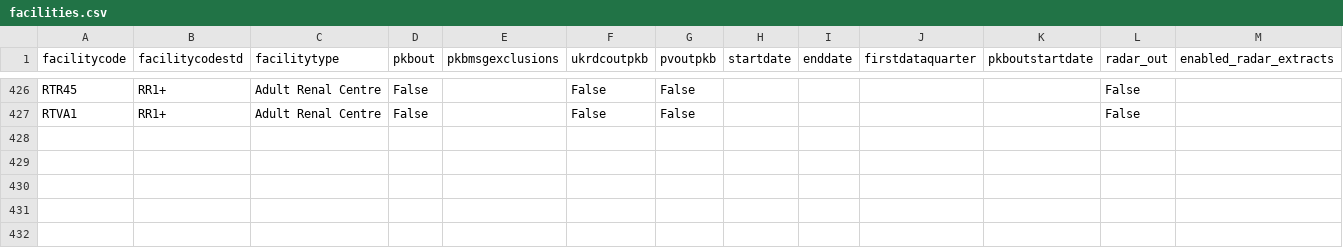
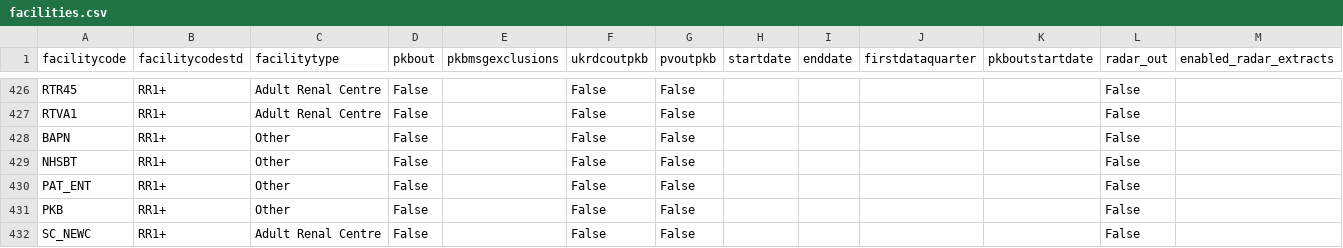
Before and after one commit to renalreg/registry-codes, a CSV file: tables/facility_new/facilities.csv, drawn as a sheet; only a part is shown, gaps mark what is left out; the diff names each change by its address in the sheet, - before the commit and + after, or states it on an @@ line.

Commit message:
feat(UK-418): Code List - Missing Facility Codes (#139)

```diff
--- a/tables/facility_new/facilities.csv
+++ b/tables/facility_new/facilities.csv
+row 428: BAPN | RR1+ | Other | False |  | False | False |  |  |  |  | False
+row 429: NHSBT | RR1+ | Other | False |  | False | False |  |  |  |  | False
+row 430: PAT_ENT | RR1+ | Other | False |  | False | False |  |  |  |  | False
+row 431: PKB | RR1+ | Other | False |  | False | False |  |  |  |  | False
+row 432: SC_NEWC | RR1+ | Adult Renal Centre | False |  | False | False |  |  |  |  | False
```
